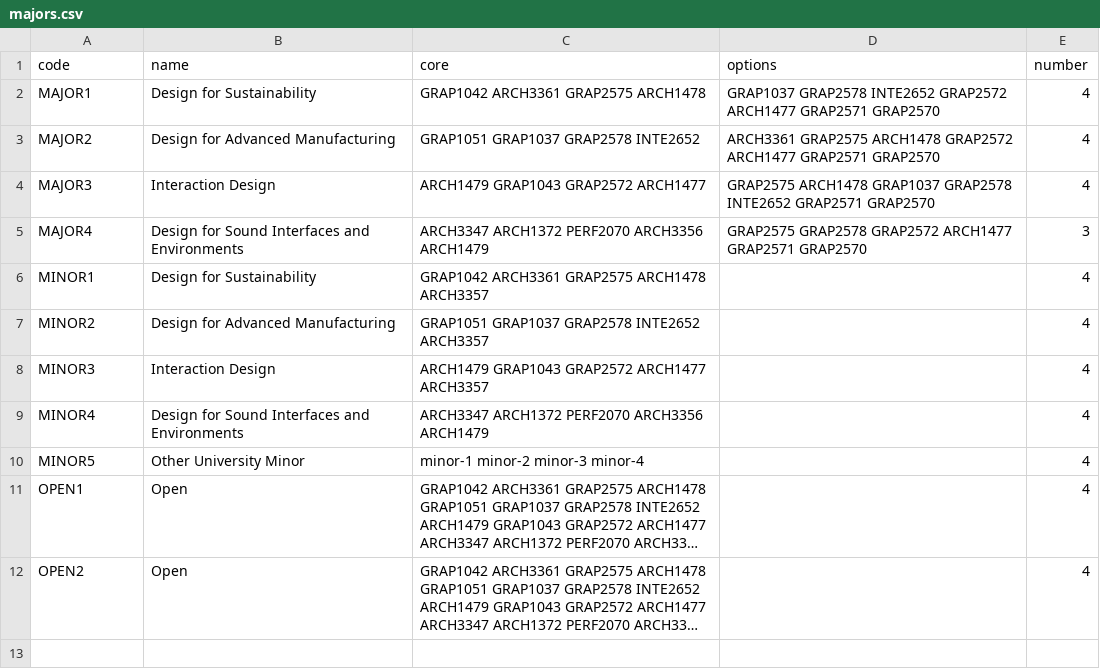
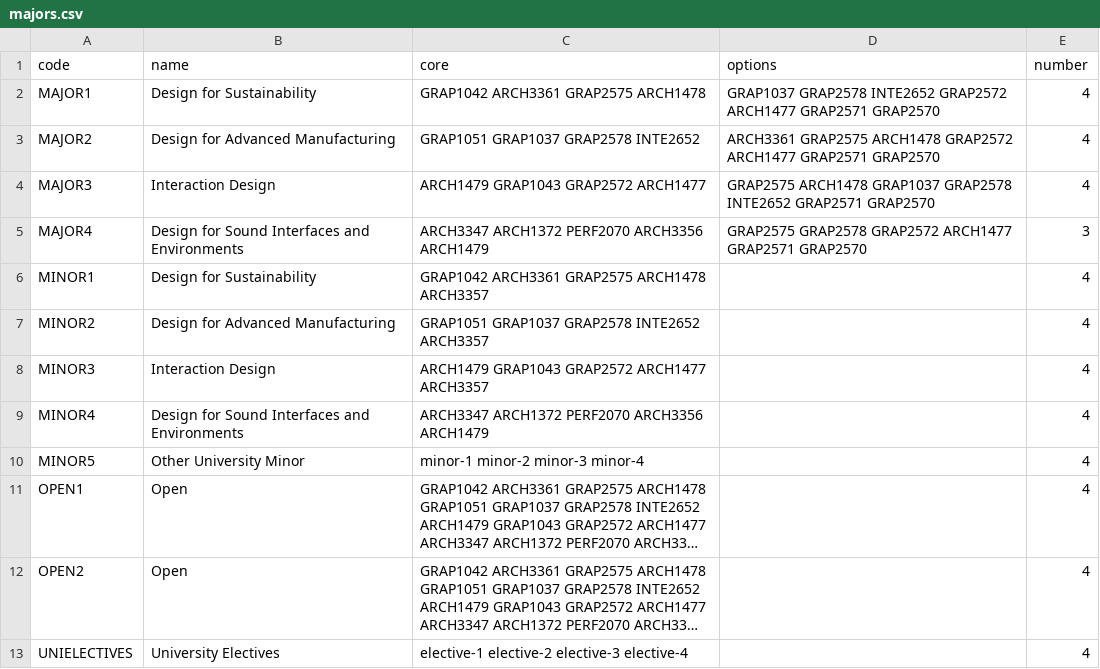
Before and after one commit to RMIT-Industrial-Design/Program-Maps, a CSV file: BH104p25alt/majors.csv, drawn as a sheet; long unchanged cells end in …; the diff names each change by its address in the sheet, - before the commit and + after, or states it on an @@ line.

```diff
--- a/BH104p25alt/majors.csv
+++ b/BH104p25alt/majors.csv
+row 13: UNIELECTIVES | University Electives | elective-1 elective-2 elective-3 elective-4 |  | 4
```
Also changed, not shown: BH104p25alt/courses.csv, BH104p25alt/structure.csv, 1 other file.
